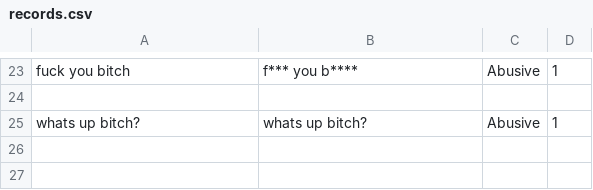
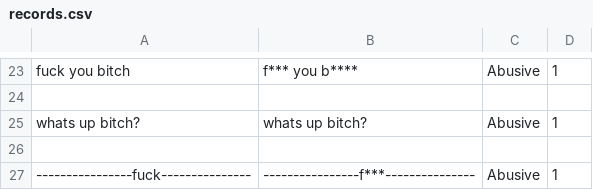
Before and after one commit to AkshayJain-22/profanity_filter, a CSV file: records.csv, drawn as a sheet; only a part is shown, gaps mark what is left out.

Commit message:
small_letter and special chars caught records.csv removed

```diff
--- a/records.csv
+++ b/records.csv
@@ -25 +25,3 @@ fuck you bitch,f*** you b****,Abusive,1
 whats up bitch?,whats up bitch?,Abusive,1
+
+----------------fuck---------------,----------------f***---------------,Abusive,1
```
Also changed, not shown: files/Words_to_be_Deleted_sk.csv, files/banned_words_final.csv, 4 other files.
